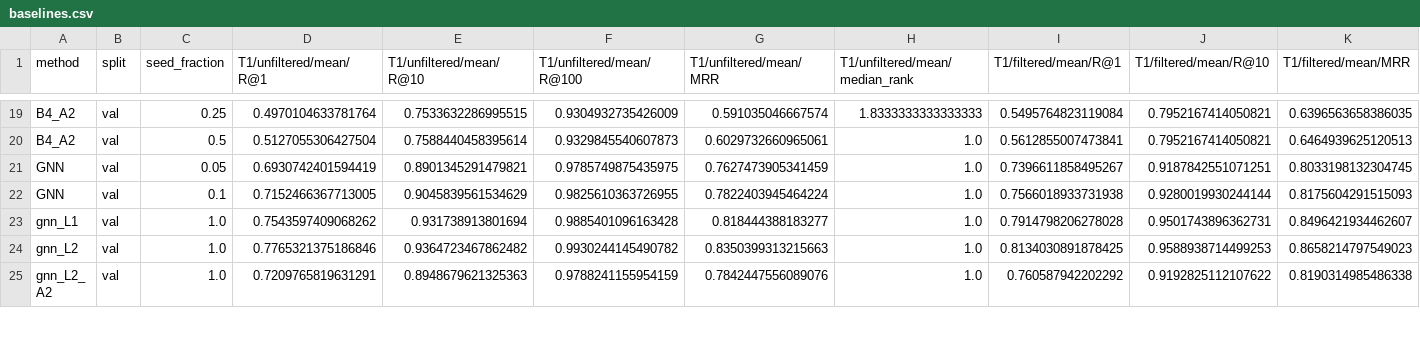
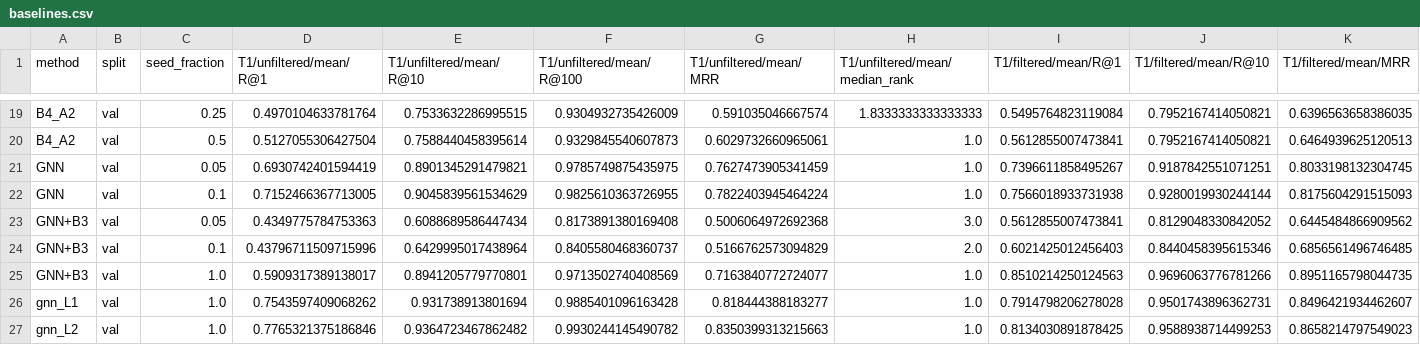
Before and after one commit to prabhu-omkar/Cross-Connectome-Neuron-Matching, a CSV file: results/baselines.csv, drawn as a sheet; only a part is shown, gaps mark what is left out; the shorter side is filled out with more unchanged rows; rows hold the shown columns only; the diff names each change by its address in the sheet, - before the commit and + after, or states it on an @@ line.

```diff
--- a/results/baselines.csv
+++ b/results/baselines.csv
+row 23: GNN+B3 | val | 0.05 | 0.4349775784753363 | 0.6088689586447434 | 0.8173891380169408 | 0.5006064972692368 | 3.0 | 0.5612855007473841 | 0.8129048330842052 | 0.6445484866909562
+row 24: GNN+B3 | val | 0.1 | 0.43796711509715996 | 0.6429995017438964 | 0.8405580468360737 | 0.5166762573094829 | 2.0 | 0.6021425012456403 | 0.8440458395615346 | 0.6856561496746485
+row 25: GNN+B3 | val | 1.0 | 0.5909317389138017 | 0.8941205779770801 | 0.9713502740408569 | 0.7163840772724077 | 1.0 | 0.8510214250124563 | 0.9696063776781266 | 0.8951165798044735
```
Also changed, not shown: results/baselines_all_runs.csv, results/seed_ablation.csv, 12 other files.
